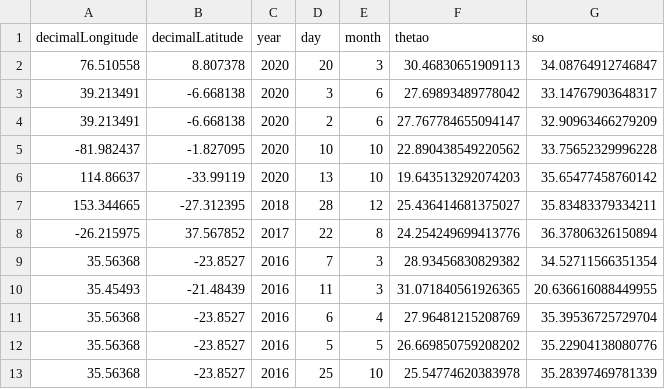
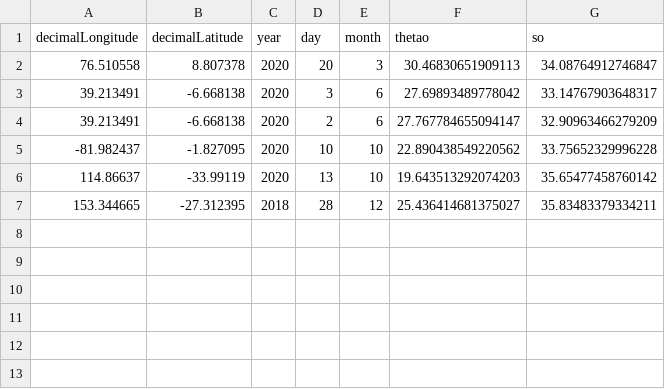
Before and after one commit to rondonit/siapesq-desafio-backend, a CSV file: test.csv, drawn as a sheet; the diff names each change by its address in the sheet, - before the commit and + after, or states it on an @@ line.

```diff
--- a/test.csv
+++ b/test.csv
-row 8: -26.215975 | 37.567852 | 2017 | 22 | 8 | 24.254249699413776 | 36.37806326150894
-row 9: 35.56368 | -23.8527 | 2016 | 7 | 3 | 28.93456830829382 | 34.52711566351354
-row 10: 35.45493 | -21.48439 | 2016 | 11 | 3 | 31.071840561926365 | 20.636616088449955
-row 11: 35.56368 | -23.8527 | 2016 | 6 | 4 | 27.96481215208769 | 35.39536725729704
-row 12: 35.56368 | -23.8527 | 2016 | 5 | 5 | 26.669850759208202 | 35.22904138080776
-row 13: 35.56368 | -23.8527 | 2016 | 25 | 10 | 25.54774620383978 | 35.28397469781339
```
Also changed, not shown: exemple.csv, 1 other file.
